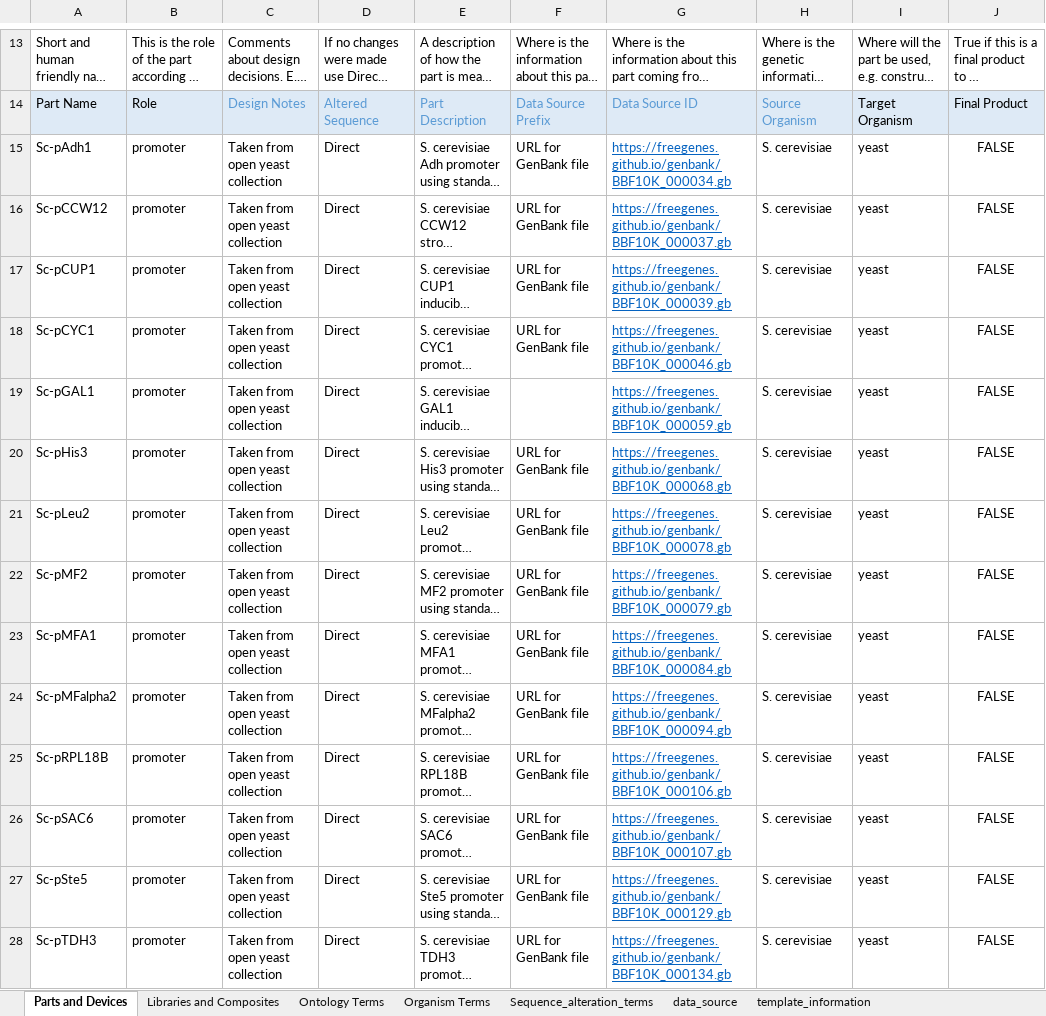
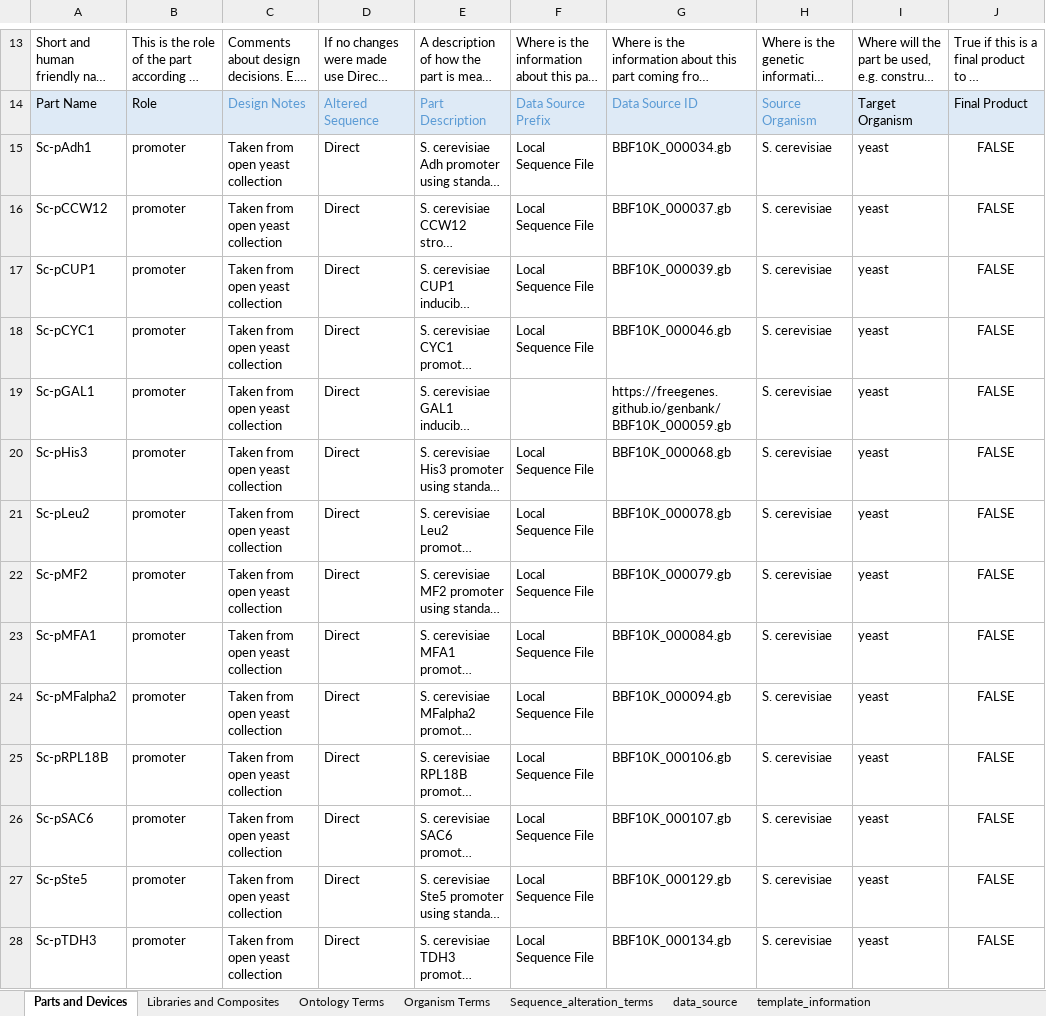
Before and after one commit to iGEM-Engineering/iGEM-distribution, an Excel workbook: Open Yeast Collection/Open Yeast Collection.xlsx, sheet Parts and Devices, drawn as a sheet; only a part is shown, gaps mark what is left out; long unchanged cells end in …; values as stored, in another font and other column widths than the file's, no borders; table styles not drawn; the diff covers the shown part only; the diff names each change by its address in the sheet, - before the commit and + after, or states it on an @@ line.

Commit message:
per issue #306 started by fixing Open Yeast - Testing to make sure it doesn't break anything first - Not all genbank files were downloaded for this collection, some are entered as sequences: Data Source left blank, ID left as URL

```diff
--- a/Open Yeast Collection/Open Yeast Collection.xlsx (sheet Parts and Devices)
+++ b/Open Yeast Collection/Open Yeast Collection.xlsx (sheet Parts and Devices)
-F15:F18: URL for GenBank file
+F15:F18: Local Sequence File
-G15: https://freegenes.github.io/genbank/BBF10K_000034.gb
+G15: BBF10K_000034.gb
@@ G15:G28 underline: on → off, text colour: #0563C1 → black @@
-G16: https://freegenes.github.io/genbank/BBF10K_000037.gb
+G16: BBF10K_000037.gb
-G17: https://freegenes.github.io/genbank/BBF10K_000039.gb
+G17: BBF10K_000039.gb
-G18: https://freegenes.github.io/genbank/BBF10K_000046.gb
+G18: BBF10K_000046.gb
-F20:F28: URL for GenBank file
+F20:F28: Local Sequence File
-G20: https://freegenes.github.io/genbank/BBF10K_000068.gb
+G20: BBF10K_000068.gb
-G21: https://freegenes.github.io/genbank/BBF10K_000078.gb
+G21: BBF10K_000078.gb
-G22: https://freegenes.github.io/genbank/BBF10K_000079.gb
+G22: BBF10K_000079.gb
-G23: https://freegenes.github.io/genbank/BBF10K_000084.gb
+G23: BBF10K_000084.gb
-G24: https://freegenes.github.io/genbank/BBF10K_000094.gb
+G24: BBF10K_000094.gb
-G25: https://freegenes.github.io/genbank/BBF10K_000106.gb
+G25: BBF10K_000106.gb
-G26: https://freegenes.github.io/genbank/BBF10K_000107.gb
+G26: BBF10K_000107.gb
-G27: https://freegenes.github.io/genbank/BBF10K_000129.gb
+G27: BBF10K_000129.gb
-G28: https://freegenes.github.io/genbank/BBF10K_000134.gb
+G28: BBF10K_000134.gb
```
Also changed, not shown: 146 edited cells and cell formats elsewhere in this sheet.
